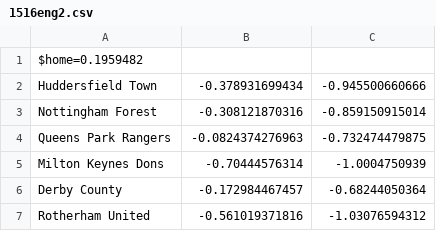
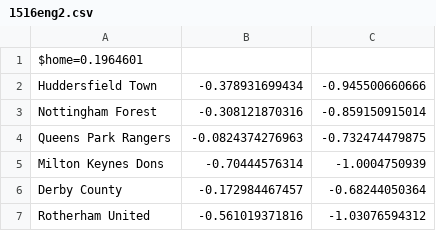
Before and after one commit to ronfe/footshow, a CSV file: teams/1516eng2.csv, drawn as a sheet; only a part is shown.

```diff
--- a/teams/1516eng2.csv
+++ b/teams/1516eng2.csv
@@ -1,2 +1,2 @@
-$home=0.1959482
+$home=0.1964601
 Huddersfield Town,-0.378931699434,-0.945500660666
```
Also changed, not shown: 1516results/cups.csv, teams/1516eng1.csv, 9 other files.
